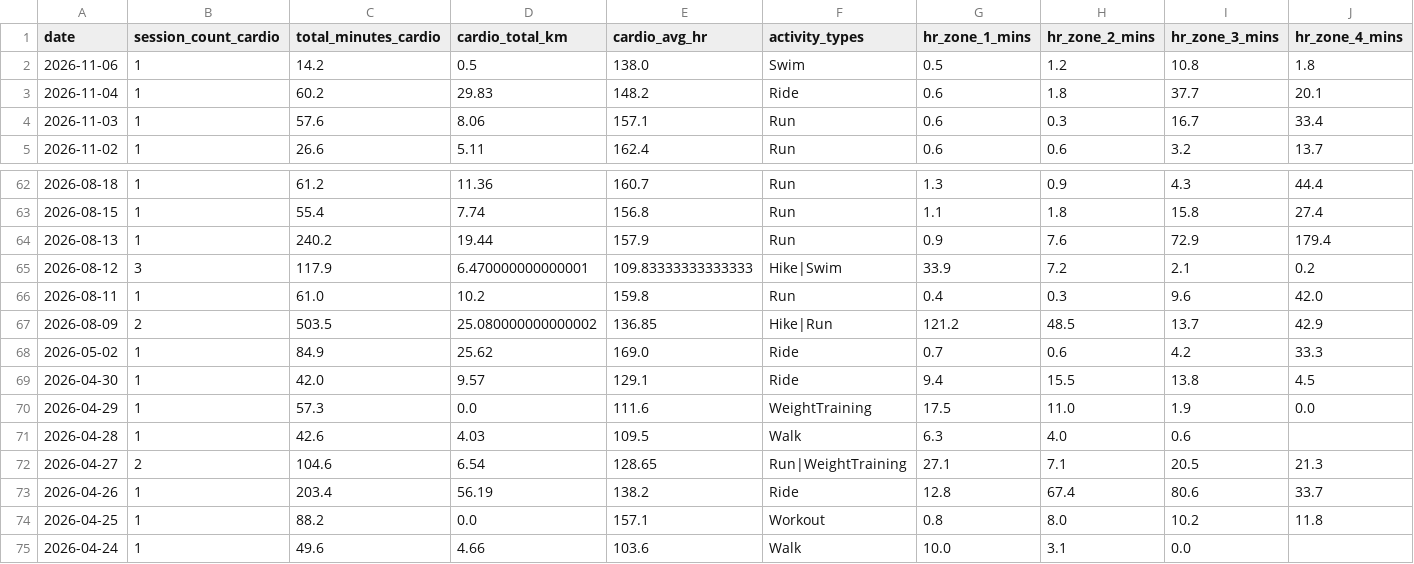
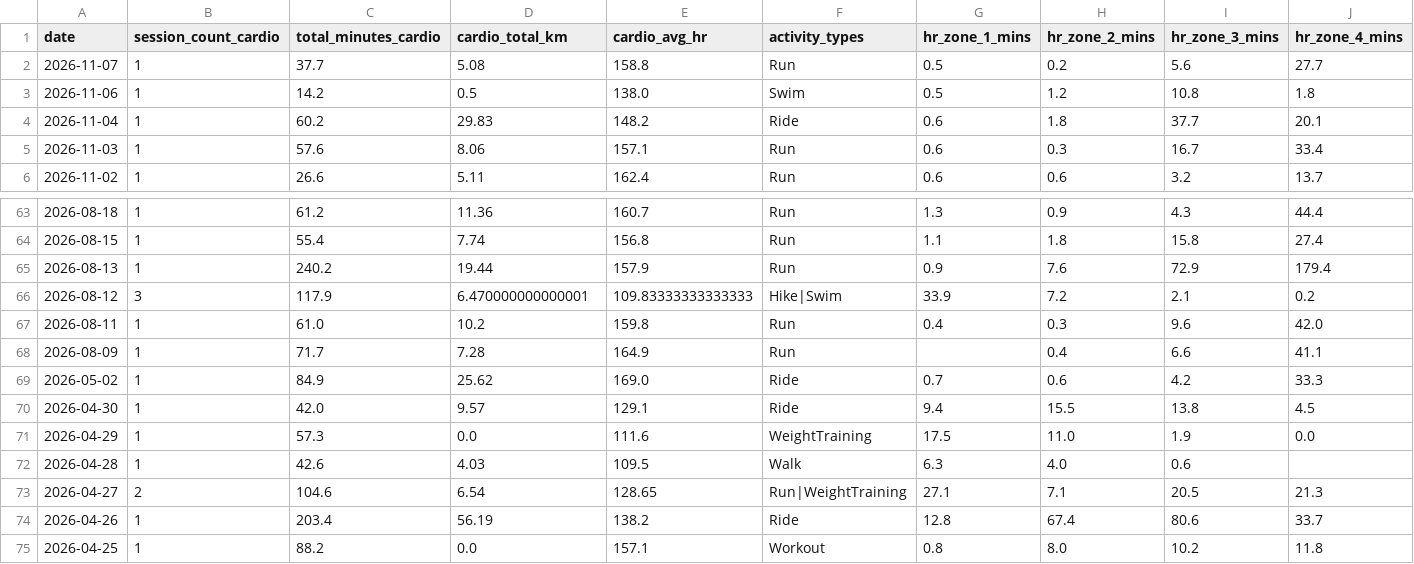
Before and after one commit to mandrew723/training-data, a CSV file: summary.csv, drawn as a sheet; only a part is shown, gaps mark what is left out; the shorter side is filled out with more unchanged rows; addresses are those after the commit; rows hold the shown columns only; the diff names each change by its address in the sheet, - before the commit and + after, or states it on an @@ line.

```diff
--- a/summary.csv
+++ b/summary.csv
+row 2: 2026-11-07 | 1 | 37.7 | 5.08 | 158.8 | Run | 0.5 | 0.2 | 5.6 | 27.7
-B68 (session_count_cardio): 2
+B68 (session_count_cardio): 1
-C68 (total_minutes_cardio): 503.5
+C68 (total_minutes_cardio): 71.7
-D68 (cardio_total_km): 25.080000000000002
+D68 (cardio_total_km): 7.28
-E68 (cardio_avg_hr): 136.85
+E68 (cardio_avg_hr): 164.9
-F68 (activity_types): Hike|Run
+F68 (activity_types): Run
-G68 (hr_zone_1_mins): 121.2
+G68 (hr_zone_1_mins): (empty)
-H68 (hr_zone_2_mins): 48.5
+H68 (hr_zone_2_mins): 0.4
-I68 (hr_zone_3_mins): 13.7
+I68 (hr_zone_3_mins): 6.6
-J68 (hr_zone_4_mins): 42.9
+J68 (hr_zone_4_mins): 41.1
```
